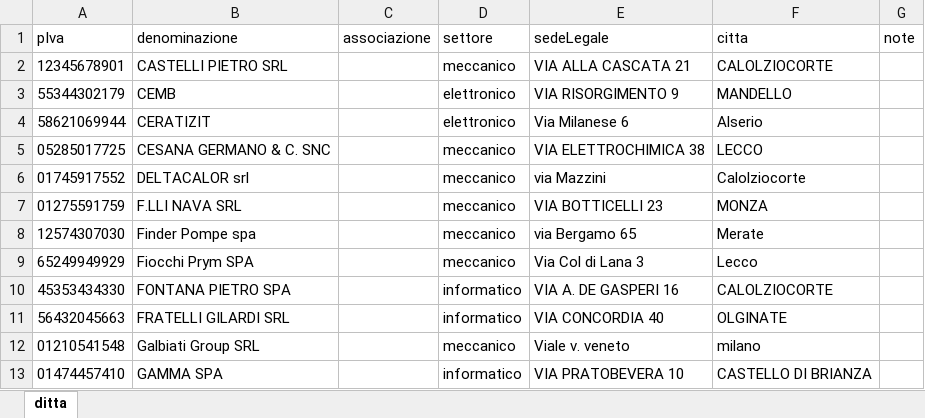
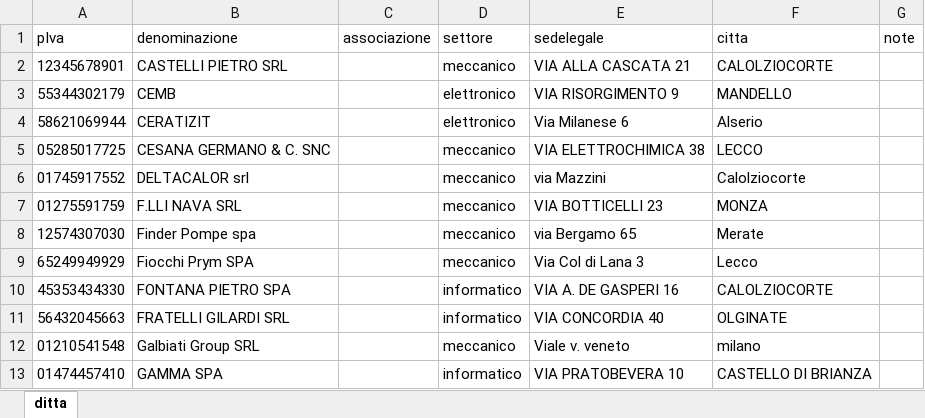
Before and after one commit to crisbal/ProgettoStageLaravel4, an Excel workbook: aziende.xlsx, sheet ditta, drawn as a sheet; values as stored, in another font and other column widths than the file's, no borders; the diff names each change by its address in the sheet, - before the commit and + after, or states it on an @@ line.

```diff
--- a/aziende.xlsx (sheet ditta)
+++ b/aziende.xlsx (sheet ditta)
-E1: sedeLegale
+E1: sedelegale
```
Also changed, not shown: 7 other files.
